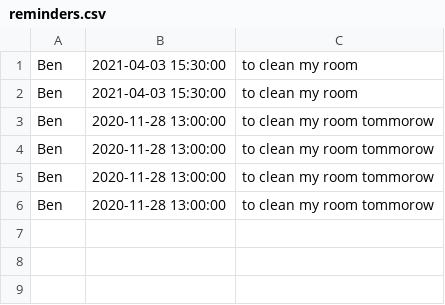
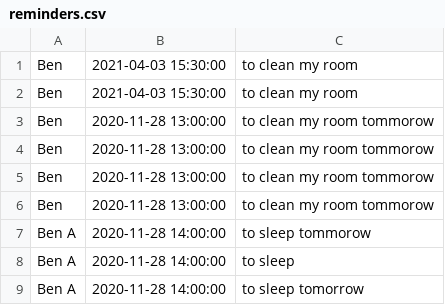
Before and after one commit to bengodfrey111/university-chatbot, a CSV file: reminders.csv, drawn as a sheet.

```diff
--- a/reminders.csv
+++ b/reminders.csv
@@ -6 +6,4 @@ Ben,2020-11-28 13:00:00,to clean my room tommorow
 Ben,2020-11-28 13:00:00,to clean my room tommorow
+Ben A,2020-11-28 14:00:00,to sleep tommorow
+Ben A,2020-11-28 14:00:00,to sleep
+Ben A,2020-11-28 14:00:00,to sleep tomorrow
```
Also changed, not shown: 3 other files.
